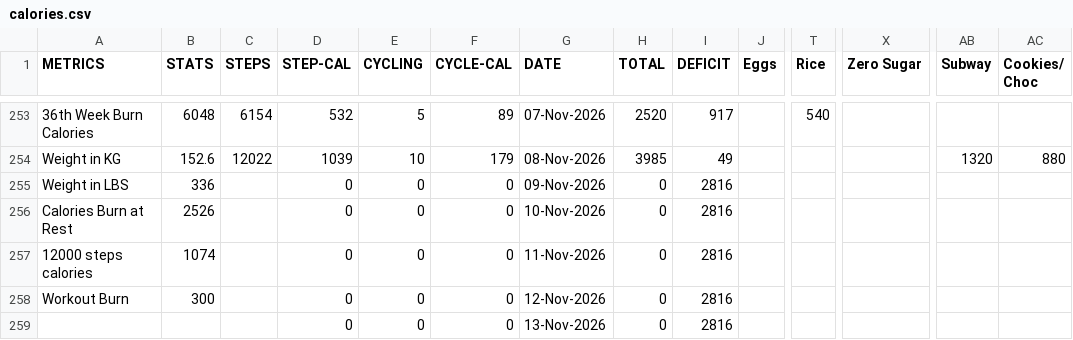
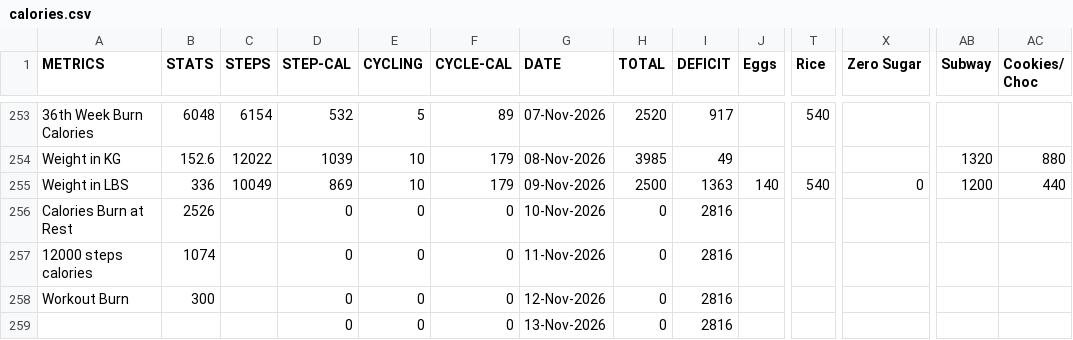
Before and after one commit to gauthiii/weight_flowchart, a CSV file: data/calories.csv, drawn as a sheet; only a part is shown, gaps mark what is left out; removed rows and columns are numbered as before the commit, all else as after; rows hold the shown columns only; the diff names each change by its address in the sheet, - before the commit and + after, or states it on an @@ line.

```diff
--- a/data/calories.csv
+++ b/data/calories.csv
-row 255: Weight in LBS | 336 |  | 0 | 0 | 0 | 09-Nov-2026 | 0 | 2816
+row 255: Weight in LBS | 336 | 10049 | 869 | 10 | 179 | 09-Nov-2026 | 2500 | 1363 | 140 | 540 | 0 | 1200 | 440
```
Also changed, not shown: data/expenses.csv, 4 other files.
